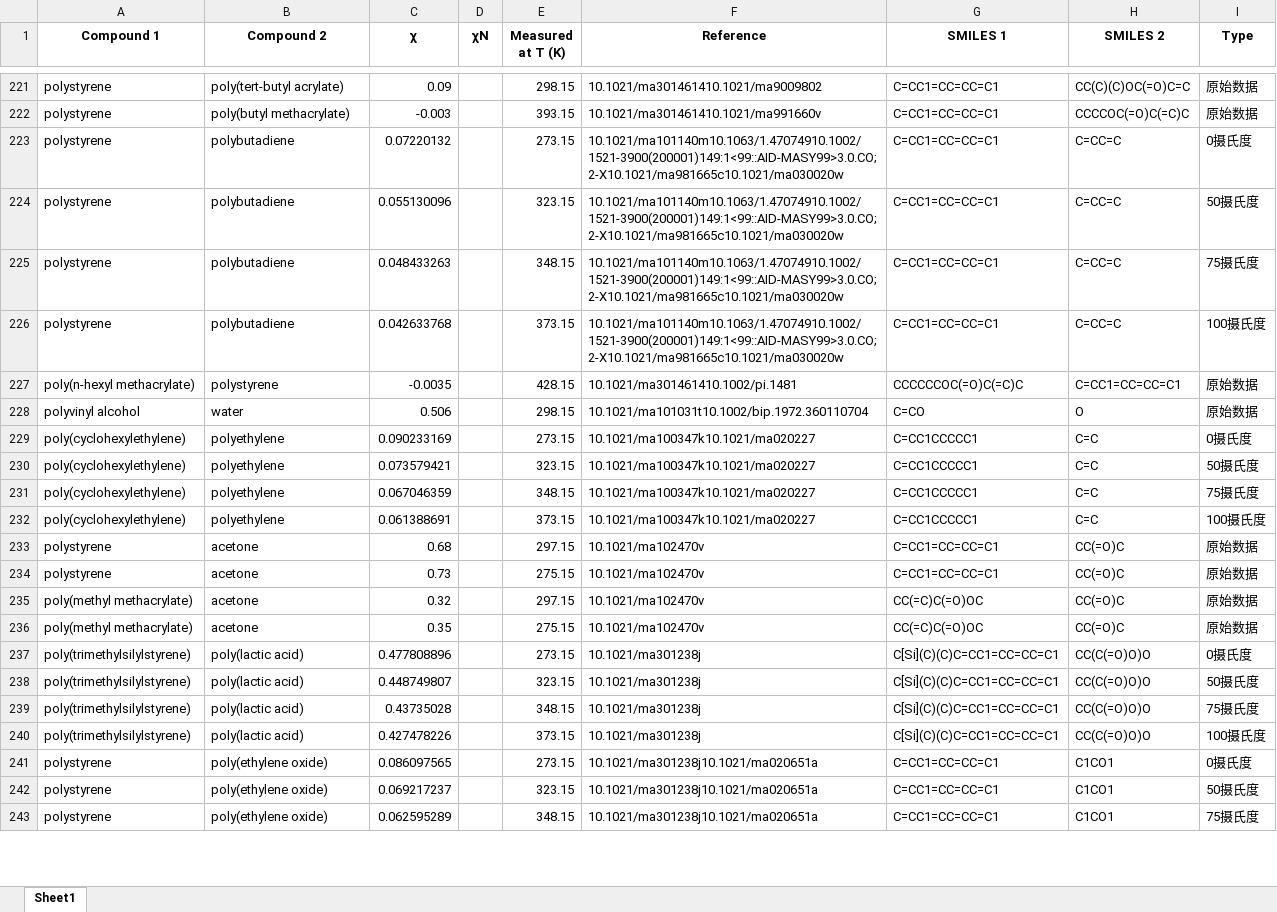
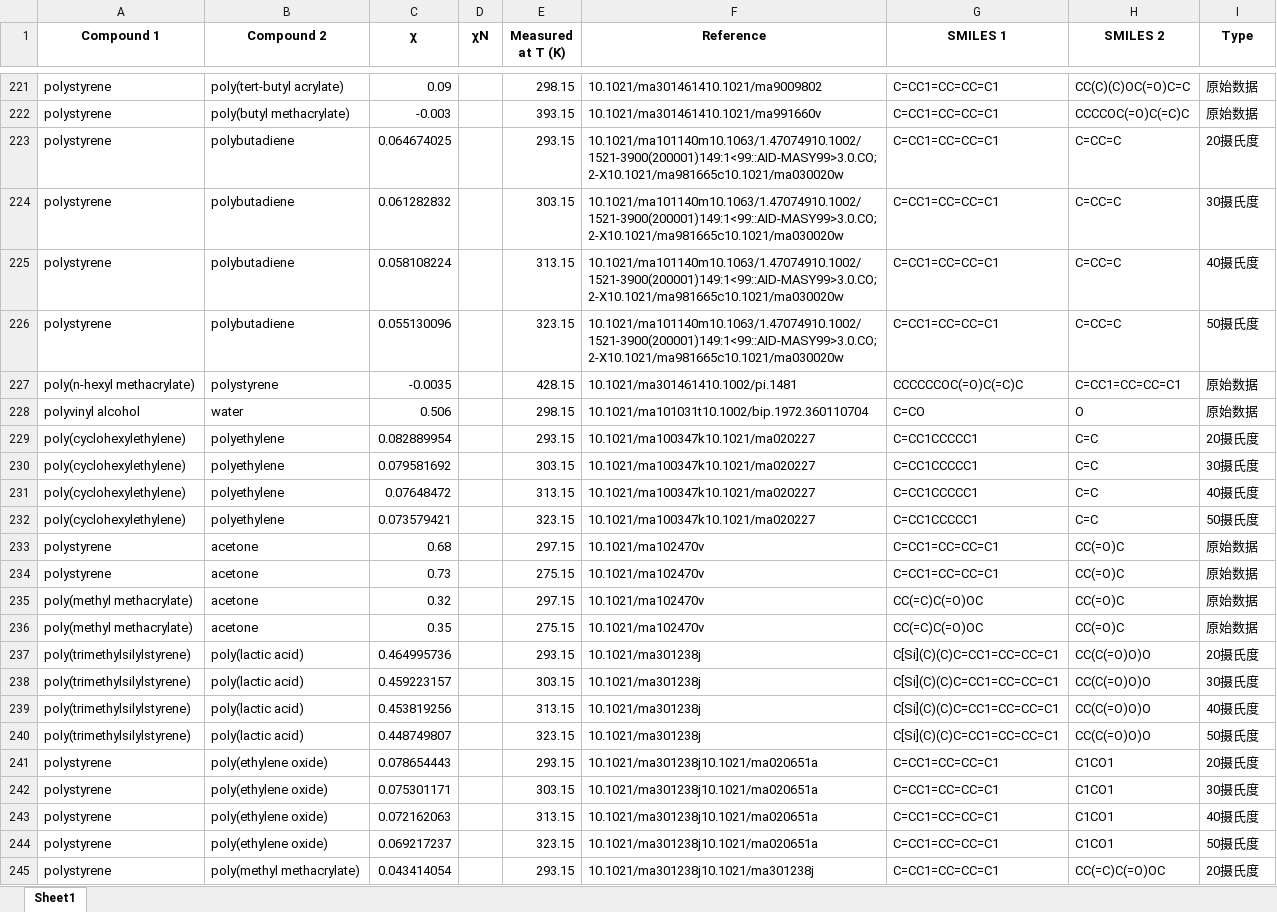
Before and after one commit to Nothingness-Void/Graduation-project, an Excel workbook: data/huggins_preprocessed.xlsx, sheet Sheet1, drawn as a sheet; only a part is shown, gaps mark what is left out; values as stored, in another font and other column widths than the file's, no borders; removed rows and columns are numbered as before the commit, all else as after; the diff covers the shown part only; the diff names each change by its address in the sheet, - before the commit and + after, or states it on an @@ line.

```diff
--- a/data/huggins_preprocessed.xlsx (sheet Sheet1)
+++ b/data/huggins_preprocessed.xlsx (sheet Sheet1)
-C223 (χ): 0.07220132
+C223 (χ): 0.064674025
-E223 (Measured at T (K)): 273.15
+E223 (Measured at T (K)): 293.15
-I223 (Type): 0摄氏度
+I223 (Type): 20摄氏度
+row 224: polystyrene | polybutadiene | 0.061282832 |  | 303.15 | 10.1021/ma101140m10.1063/1.47074910.1002/1521-3900(200001)149:1<99::AID-MASY99>3.0.CO;2-X10.1021/ma981665c10.1021/ma030020w | C=CC1=CC=CC=C1 | C=CC=C | 30摄氏度
+row 225: polystyrene | polybutadiene | 0.058108224 |  | 313.15 | 10.1021/ma101140m10.1063/1.47074910.1002/1521-3900(200001)149:1<99::AID-MASY99>3.0.CO;2-X10.1021/ma981665c10.1021/ma030020w | C=CC1=CC=CC=C1 | C=CC=C | 40摄氏度
-row 225: polystyrene | polybutadiene | 0.048433263 |  | 348.15 | 10.1021/ma101140m10.1063/1.47074910.1002/1521-3900(200001)149:1<99::AID-MASY99>3.0.CO;2-X10.1021/ma981665c10.1021/ma030020w | C=CC1=CC=CC=C1 | C=CC=C | 75摄氏度
-row 226: polystyrene | polybutadiene | 0.042633768 |  | 373.15 | 10.1021/ma101140m10.1063/1.47074910.1002/1521-3900(200001)149:1<99::AID-MASY99>3.0.CO;2-X10.1021/ma981665c10.1021/ma030020w | C=CC1=CC=CC=C1 | C=CC=C | 100摄氏度
-C229 (χ): 0.090233169
+C229 (χ): 0.082889954
-E229 (Measured at T (K)): 273.15
+E229 (Measured at T (K)): 293.15
-I229 (Type): 0摄氏度
+I229 (Type): 20摄氏度
+row 230: poly(cyclohexylethylene) | polyethylene | 0.079581692 |  | 303.15 | 10.1021/ma100347k10.1021/ma020227 | C=CC1CCCCC1 | C=C | 30摄氏度
+row 231: poly(cyclohexylethylene) | polyethylene | 0.07648472 |  | 313.15 | 10.1021/ma100347k10.1021/ma020227 | C=CC1CCCCC1 | C=C | 40摄氏度
-row 231: poly(cyclohexylethylene) | polyethylene | 0.067046359 |  | 348.15 | 10.1021/ma100347k10.1021/ma020227 | C=CC1CCCCC1 | C=C | 75摄氏度
-row 232: poly(cyclohexylethylene) | polyethylene | 0.061388691 |  | 373.15 | 10.1021/ma100347k10.1021/ma020227 | C=CC1CCCCC1 | C=C | 100摄氏度
-C237 (χ): 0.477808896
+C237 (χ): 0.464995736
-E237 (Measured at T (K)): 273.15
+E237 (Measured at T (K)): 293.15
-I237 (Type): 0摄氏度
+I237 (Type): 20摄氏度
+row 238: poly(trimethylsilylstyrene) | poly(lactic acid) | 0.459223157 |  | 303.15 | 10.1021/ma301238j | C[Si](C)(C)C=CC1=CC=CC=C1 | CC(C(=O)O)O | 30摄氏度
+row 239: poly(trimethylsilylstyrene) | poly(lactic acid) | 0.453819256 |  | 313.15 | 10.1021/ma301238j | C[Si](C)(C)C=CC1=CC=CC=C1 | CC(C(=O)O)O | 40摄氏度
-row 239: poly(trimethylsilylstyrene) | poly(lactic acid) | 0.43735028 |  | 348.15 | 10.1021/ma301238j | C[Si](C)(C)C=CC1=CC=CC=C1 | CC(C(=O)O)O | 75摄氏度
-row 240: poly(trimethylsilylstyrene) | poly(lactic acid) | 0.427478226 |  | 373.15 | 10.1021/ma301238j | C[Si](C)(C)C=CC1=CC=CC=C1 | CC(C(=O)O)O | 100摄氏度
-C241 (χ): 0.086097565
+C241 (χ): 0.078654443
-E241 (Measured at T (K)): 273.15
+E241 (Measured at T (K)): 293.15
-I241 (Type): 0摄氏度
+I241 (Type): 20摄氏度
+row 242: polystyrene | poly(ethylene oxide) | 0.075301171 |  | 303.15 | 10.1021/ma301238j10.1021/ma020651a | C=CC1=CC=CC=C1 | C1CO1 | 30摄氏度
+row 243: polystyrene | poly(ethylene oxide) | 0.072162063 |  | 313.15 | 10.1021/ma301238j10.1021/ma020651a | C=CC1=CC=CC=C1 | C1CO1 | 40摄氏度
-B245 (Compound 2): poly(ethylene oxide)
+B245 (Compound 2): poly(methyl methacrylate)
-C245 (χ): 0.062595289
+C245 (χ): 0.043414054
-E245 (Measured at T (K)): 348.15
+E245 (Measured at T (K)): 293.15
-F245 (Reference): 10.1021/ma301238j10.1021/ma020651a
+F245 (Reference): 10.1021/ma301238j10.1021/ma301238j
-H245 (SMILES 2): C1CO1
+H245 (SMILES 2): CC(=C)C(=O)OC
-I245 (Type): 75摄氏度
+I245 (Type): 20摄氏度
```
Also changed, not shown: 44 added rows, 46 removed rows and 192 edited cells elsewhere in this sheet, data/molecular_features.xlsx, 2 other files.
